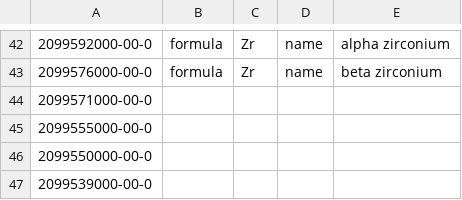
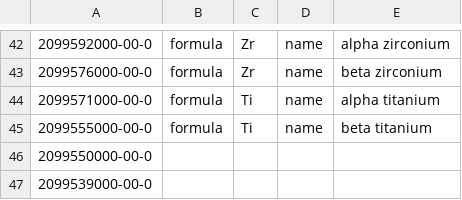
Before and after one commit to CalebBell/chemicals, a TSV file: chemicals/Identifiers/Fake CAS Registry.tsv, drawn as a sheet; only a part is shown, gaps mark what is left out; the diff names each change by its address in the sheet, - before the commit and + after, or states it on an @@ line.

```diff
--- a/chemicals/Identifiers/Fake CAS Registry.tsv
+++ b/chemicals/Identifiers/Fake CAS Registry.tsv
-B44:B45: (empty)
+B44:B45: formula
-C44:C45: (empty)
+C44:C45: Ti
-D44:D45: (empty)
+D44:D45: name
-E44: (empty)
+E44: alpha titanium
-E45: (empty)
+E45: beta titanium
```
Also changed, not shown: 2 other files.
